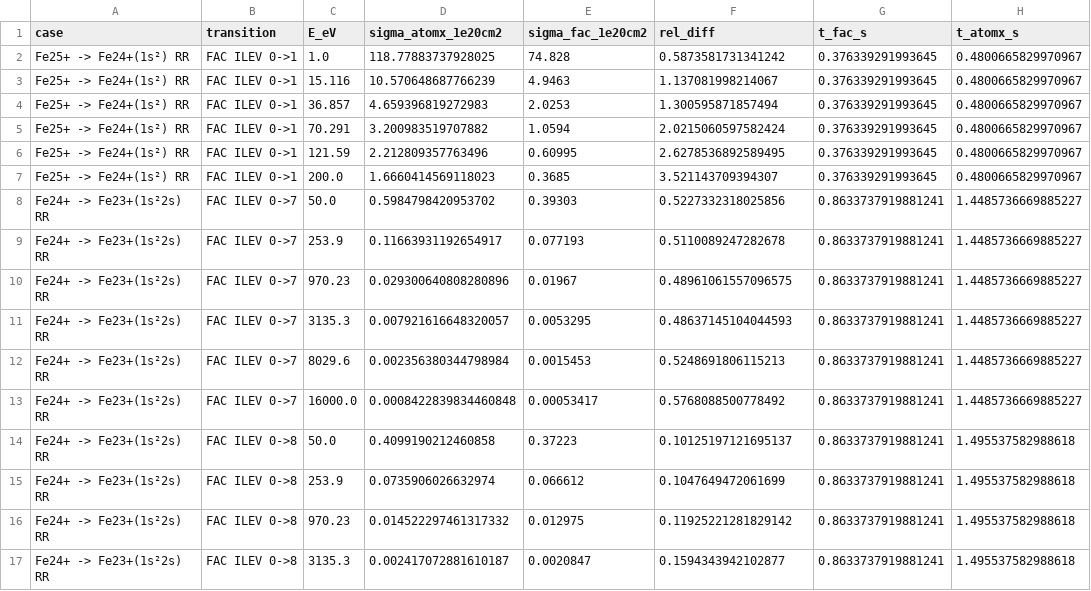
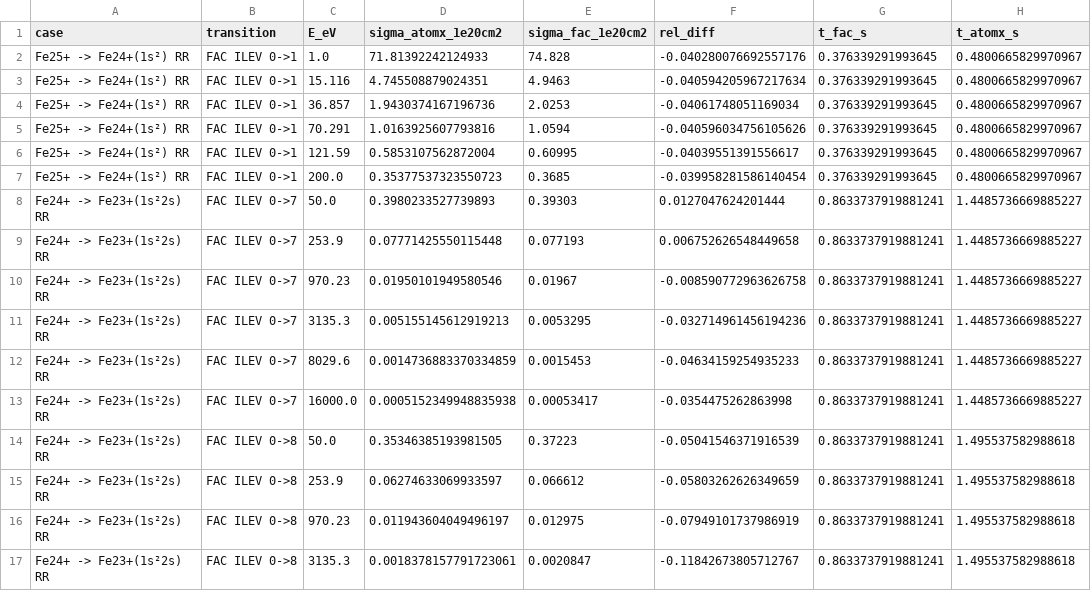
Before and after one commit to zezhong-zhang/atomx, a CSV file: benchmarks/results_fac_pi_rr.csv, drawn as a sheet; only a part is shown; the diff covers the shown part only.

```diff
--- a/benchmarks/results_fac_pi_rr.csv
+++ b/benchmarks/results_fac_pi_rr.csv
@@ -1,17 +1,17 @@
 case,transition,E_eV,sigma_atomx_1e20cm2,sigma_fac_1e20cm2,rel_diff,t_fac_s,t_atomx_s
-Fe25+ -> Fe24+(1s²) RR,FAC ILEV 0->1,1.0,118.77883737928025,74.828,0.5873581731341242,0.376339291993645,0.4800665829970967
-Fe25+ -> Fe24+(1s²) RR,FAC ILEV 0->1,15.116,10.570648687766239,4.9463,1.137081998214067,0.376339291993645,0.4800665829970967
-Fe25+ -> Fe24+(1s²) RR,FAC ILEV 0->1,36.857,4.659396819272983,2.0253,1.300595871857494,0.376339291993645,0.4800665829970967
-Fe25+ -> Fe24+(1s²) RR,FAC ILEV 0->1,70.291,3.200983519707882,1.0594,2.0215060597582424,0.376339291993645,0.4800665829970967
-Fe25+ -> Fe24+(1s²) RR,FAC ILEV 0->1,121.59,2.212809357763496,0.60995,2.6278536892589495,0.376339291993645,0.4800665829970967
-Fe25+ -> Fe24+(1s²) RR,FAC ILEV 0->1,200.0,1.6660414569118023,0.3685,3.521143709394307,0.376339291993645,0.4800665829970967
-Fe24+ -> Fe23+(1s²2s) RR,FAC ILEV 0->7,50.0,0.5984798420953702,0.39303,0.5227332318025856,0.8633737919881241,1.4485736669885227
-Fe24+ -> Fe23+(1s²2s) RR,FAC ILEV 0->7,253.9,0.11663931192654917,0.077193,0.5110089247282678,0.8633737919881241,1.4485736669885227
-Fe24+ -> Fe23+(1s²2s) RR,FAC ILEV 0->7,970.23,0.029300640808280896,0.01967,0.48961061557096575,0.8633737919881241,1.4485736669885227
-Fe24+ -> Fe23+(1s²2s) RR,FAC ILEV 0->7,3135.3,0.007921616648320057,0.0053295,0.48637145104044593,0.8633737919881241,1.4485736669885227
-Fe24+ -> Fe23+(1s²2s) RR,FAC ILEV 0->7,8029.6,0.002356380344798984,0.0015453,0.5248691806115213,0.8633737919881241,1.4485736669885227
-Fe24+ -> Fe23+(1s²2s) RR,FAC ILEV 0->7,16000.0,0.0008422839834460848,0.00053417,0.5768088500778492,0.8633737919881241,1.4485736669885227
-Fe24+ -> Fe23+(1s²2s) RR,FAC ILEV 0->8,50.0,0.4099190212460858,0.37223,0.10125197121695137,0.8633737919881241,1.495537582988618
-Fe24+ -> Fe23+(1s²2s) RR,FAC ILEV 0->8,253.9,0.0735906026632974,0.066612,0.1047649472061699,0.8633737919881241,1.495537582988618
-Fe24+ -> Fe23+(1s²2s) RR,FAC ILEV 0->8,970.23,0.014522297461317332,0.012975,0.11925221281829142,0.8633737919881241,1.495537582988618
-Fe24+ -> Fe23+(1s²2s) RR,FAC ILEV 0->8,3135.3,0.002417072881610187,0.0020847,0.1594343942102877,0.8633737919881241,1.495537582988618
+Fe25+ -> Fe24+(1s²) RR,FAC ILEV 0->1,1.0,71.81392242124933,74.828,-0.040280076692557176,0.376339291993645,0.4800665829970967
+Fe25+ -> Fe24+(1s²) RR,FAC ILEV 0->1,15.116,4.745508879024351,4.9463,-0.040594205967217634,0.376339291993645,0.4800665829970967
+Fe25+ -> Fe24+(1s²) RR,FAC ILEV 0->1,36.857,1.9430374167196736,2.0253,-0.04061748051169034,0.376339291993645,0.4800665829970967
+Fe25+ -> Fe24+(1s²) RR,FAC ILEV 0->1,70.291,1.0163925607793816,1.0594,-0.040596034756105626,0.376339291993645,0.4800665829970967
+Fe25+ -> Fe24+(1s²) RR,FAC ILEV 0->1,121.59,0.5853107562872004,0.60995,-0.04039551391556617,0.376339291993645,0.4800665829970967
+Fe25+ -> Fe24+(1s²) RR,FAC ILEV 0->1,200.0,0.35377537323550723,0.3685,-0.039958281586140454,0.376339291993645,0.4800665829970967
+Fe24+ -> Fe23+(1s²2s) RR,FAC ILEV 0->7,50.0,0.3980233527739893,0.39303,0.0127047624201444,0.8633737919881241,1.4485736669885227
+Fe24+ -> Fe23+(1s²2s) RR,FAC ILEV 0->7,253.9,0.07771425550115448,0.077193,0.006752626548449658,0.8633737919881241,1.4485736669885227
+Fe24+ -> Fe23+(1s²2s) RR,FAC ILEV 0->7,970.23,0.01950101949580546,0.01967,-0.008590772963626758,0.8633737919881241,1.4485736669885227
+Fe24+ -> Fe23+(1s²2s) RR,FAC ILEV 0->7,3135.3,0.005155145612919213,0.0053295,-0.032714961456194236,0.8633737919881241,1.4485736669885227
+Fe24+ -> Fe23+(1s²2s) RR,FAC ILEV 0->7,8029.6,0.0014736883370334859,0.0015453,-0.04634159254935233,0.8633737919881241,1.4485736669885227
+Fe24+ -> Fe23+(1s²2s) RR,FAC ILEV 0->7,16000.0,0.0005152349948835938,0.00053417,-0.0354475262863998,0.8633737919881241,1.4485736669885227
+Fe24+ -> Fe23+(1s²2s) RR,FAC ILEV 0->8,50.0,0.35346385193981505,0.37223,-0.05041546371916539,0.8633737919881241,1.495537582988618
+Fe24+ -> Fe23+(1s²2s) RR,FAC ILEV 0->8,253.9,0.06274633069933597,0.066612,-0.05803262626349659,0.8633737919881241,1.495537582988618
+Fe24+ -> Fe23+(1s²2s) RR,FAC ILEV 0->8,970.23,0.011943604049496197,0.012975,-0.07949101737986919,0.8633737919881241,1.495537582988618
+Fe24+ -> Fe23+(1s²2s) RR,FAC ILEV 0->8,3135.3,0.0018378157791723061,0.0020847,-0.11842673805712767,0.8633737919881241,1.495537582988618
```
Also changed, not shown: 16 edited cells elsewhere in this file, 6 other files.
